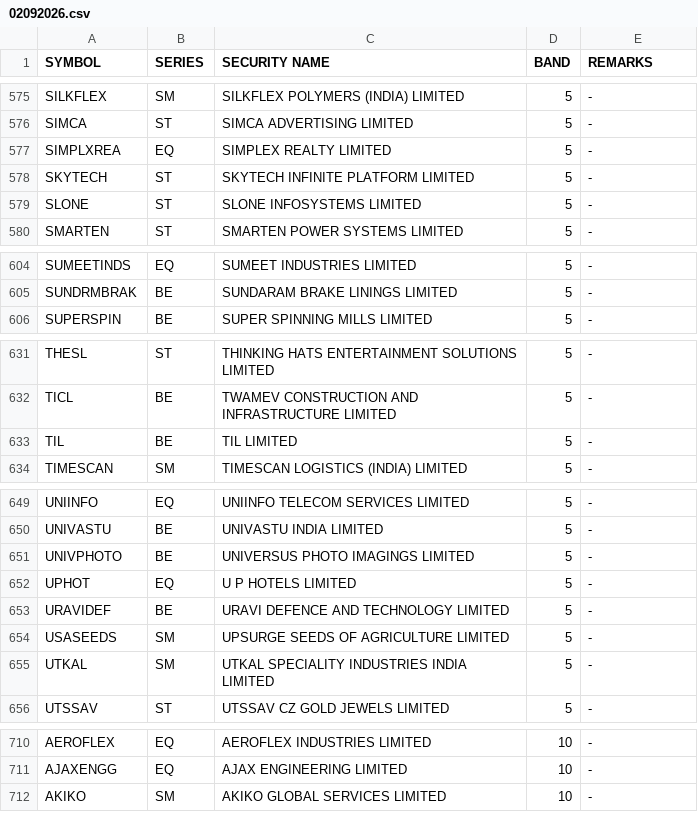
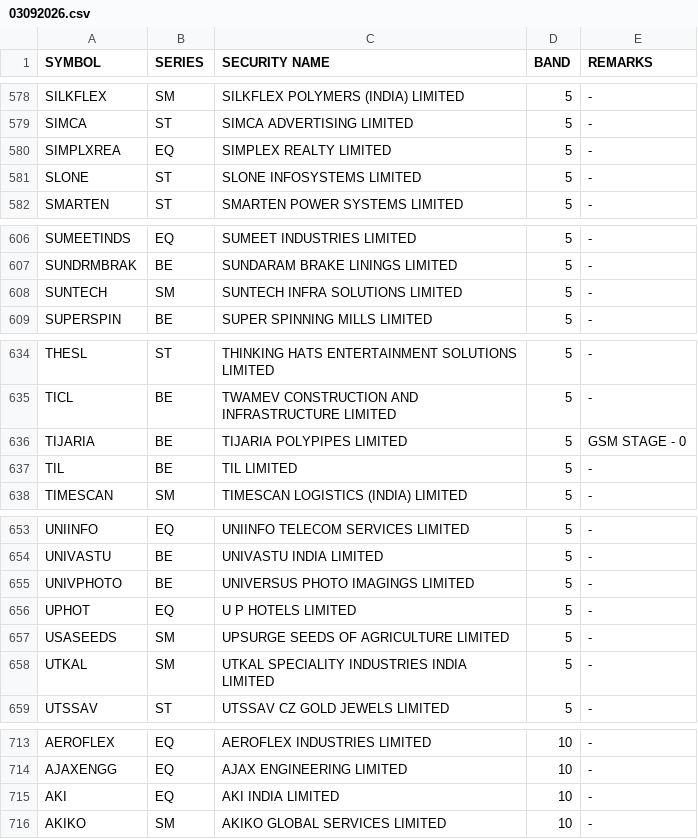
Before and after one commit to Anny26022/price_band, a CSV file: 03092026.csv (was 02092026.csv), drawn as a sheet; only a part is shown, gaps mark what is left out; the diff covers the shown part only.

```diff
--- a/02092026.csv
+++ b/03092026.csv
@@ -577,3 +580,2 @@ SIMCA,ST,SIMCA ADVERTISING LIMITED,5,-
 SIMPLXREA,EQ,SIMPLEX REALTY LIMITED,5,-
-SKYTECH,ST,SKYTECH INFINITE PLATFORM LIMITED,5,-
 SLONE,ST,SLONE INFOSYSTEMS LIMITED,5,-
@@ -605,2 +607,3 @@ SUMEETINDS,EQ,SUMEET INDUSTRIES LIMITED,5,-
 SUNDRMBRAK,BE,SUNDARAM BRAKE LININGS LIMITED,5,-
+SUNTECH,SM,SUNTECH INFRA SOLUTIONS LIMITED,5,-
 SUPERSPIN,BE,SUPER SPINNING MILLS LIMITED,5,-
@@ -632,2 +635,3 @@ THESL,ST,THINKING HATS ENTERTAINMENT SOLUTIONS LIMITED,5,-
 TICL,BE,TWAMEV CONSTRUCTION AND INFRASTRUCTURE LIMITED,5,-
+TIJARIA,BE,TIJARIA POLYPIPES LIMITED,5,GSM STAGE - 0
 TIL,BE,TIL LIMITED,5,-
@@ -652,3 +656,2 @@ UNIVPHOTO,BE,UNIVERSUS PHOTO IMAGINGS LIMITED,5,-
 UPHOT,EQ,U P HOTELS LIMITED,5,-
-URAVIDEF,BE,URAVI DEFENCE AND TECHNOLOGY LIMITED,5,-
 USASEEDS,SM,UPSURGE SEEDS OF AGRICULTURE LIMITED,5,-
@@ -711,2 +714,3 @@ AEROFLEX,EQ,AEROFLEX INDUSTRIES LIMITED,10,-
 AJAXENGG,EQ,AJAX ENGINEERING LIMITED,10,-
+AKI,EQ,AKI INDIA LIMITED,10,-
 AKIKO,SM,AKIKO GLOBAL SERVICES LIMITED,10,-
```
Also changed, not shown: 6 added rows, 6 removed rows and 2 edited cells elsewhere in this file.
